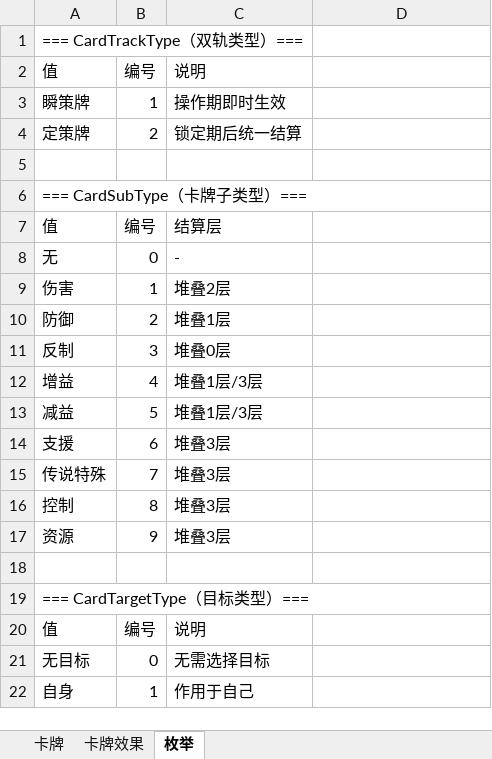
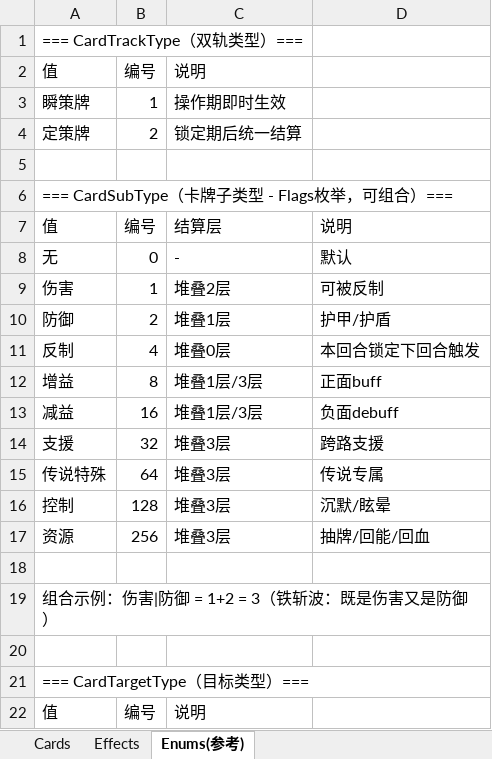
Before and after one commit to bochurhan/Card_Moba, an Excel workbook: Config/Excel/Cards.xlsx, sheet Enums(参考), drawn as a sheet; only a part is shown; the shorter side is filled out with more unchanged rows; values as stored, in another font and other column widths than the file's, no borders; the diff names each change by its address in the sheet, - before the commit and + after, or states it on an @@ line.

```diff
--- a/Config/Excel/Cards.xlsx (sheet Enums(参考))
+++ b/Config/Excel/Cards.xlsx (sheet Enums(参考))
-sheet tab: 卡牌
+sheet tab: Cards
-sheet tab: 卡牌效果
+sheet tab: Effects
-sheet tab: 枚举
+sheet tab: Enums(参考)
-A6: === CardSubType（卡牌子类型）===
+A6: === CardSubType（卡牌子类型 - Flags枚举，可组合）===
-D7: (empty)
+D7: 说明
-D8: (empty)
+D8: 默认
-D9: (empty)
+D9: 可被反制
-D10: (empty)
+D10: 护甲/护盾
-B11: 3
+B11: 4
-D11: (empty)
+D11: 本回合锁定下回合触发
-B12: 4
+B12: 8
-D12: (empty)
+D12: 正面buff
-B13: 5
+B13: 16
-D13: (empty)
+D13: 负面debuff
-B14: 6
+B14: 32
-D14: (empty)
+D14: 跨路支援
-B15: 7
+B15: 64
-D15: (empty)
+D15: 传说专属
-B16: 8
+B16: 128
-D16: (empty)
+D16: 沉默/眩晕
-B17: 9
+B17: 256
-D17: (empty)
+D17: 抽牌/回能/回血
+row 18: (empty)
+row 19: 组合示例：伤害|防御 = 1+2 = 3（铁斩波：既是伤害又是防御）
```
Also changed, not shown: sheet Cards, 7 other files.
